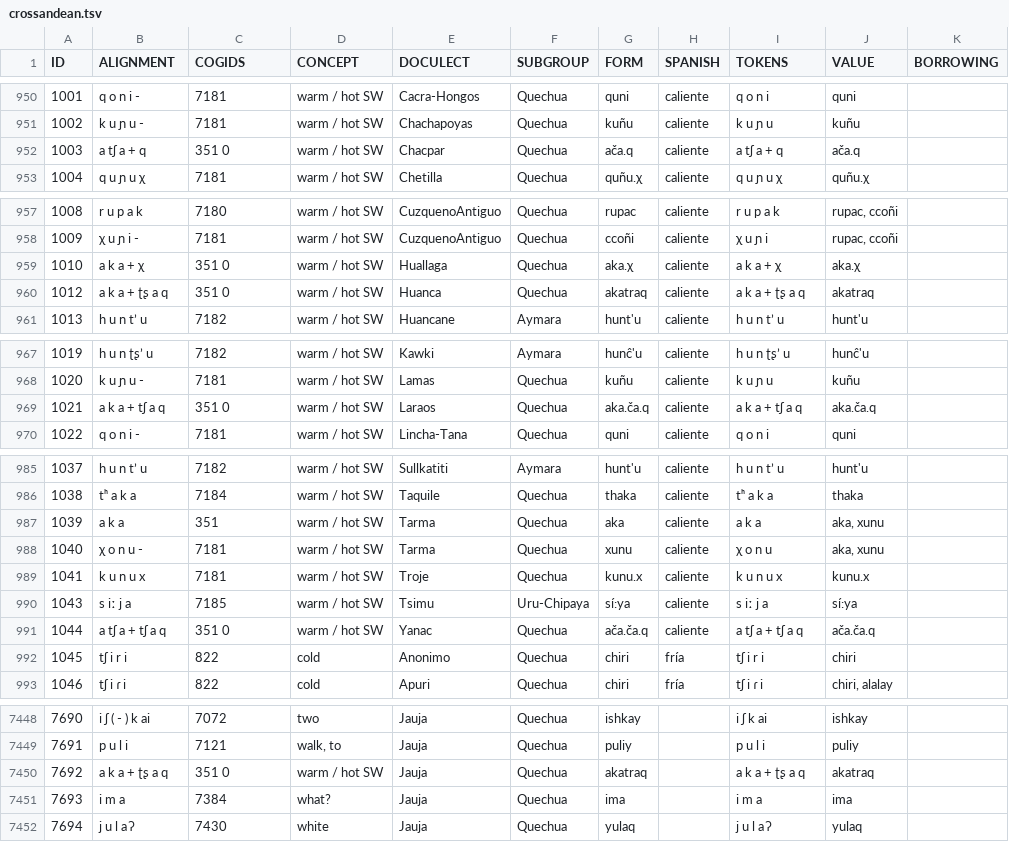
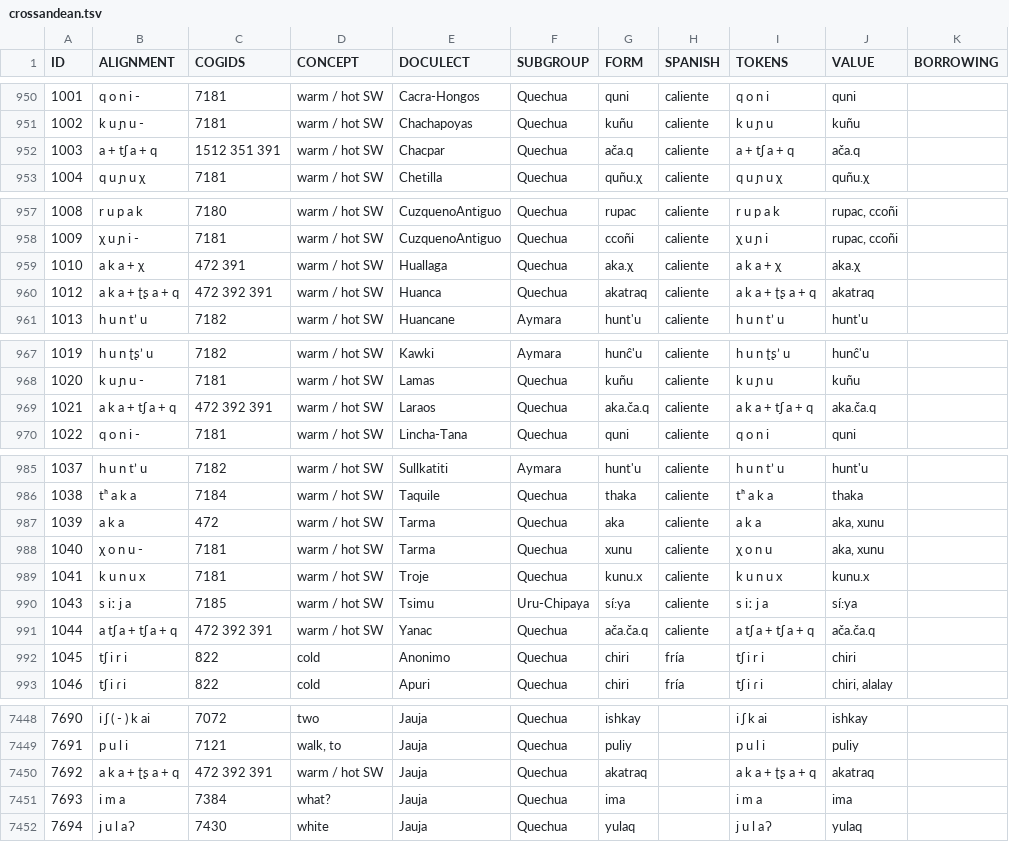
Before and after one commit to lexibank/crossandean, a TSV file: raw/crossandean.tsv, drawn as a sheet; only a part is shown, gaps mark what is left out; the diff covers the shown part only; the diff names each change by its address in the sheet, - before the commit and + after, or states it on an @@ line.

```diff
--- a/raw/crossandean.tsv
+++ b/raw/crossandean.tsv
-B952 (ALIGNMENT): a tʃ a + q
+B952 (ALIGNMENT): a + tʃ a + q
-C952 (COGIDS): 351 0
+C952 (COGIDS): 1512 351 391
-I952 (TOKENS): a tʃ a + q
+I952 (TOKENS): a + tʃ a + q
-C959 (COGIDS): 351 0
+C959 (COGIDS): 472 391
-B960 (ALIGNMENT): a k a + ʈʂ a q
+B960 (ALIGNMENT): a k a + ʈʂ a + q
-C960 (COGIDS): 351 0
+C960 (COGIDS): 472 392 391
-I960 (TOKENS): a k a + ʈʂ a q
+I960 (TOKENS): a k a + ʈʂ a + q
-B969 (ALIGNMENT): a k a + tʃ a q
+B969 (ALIGNMENT): a k a + tʃ a + q
-C969 (COGIDS): 351 0
+C969 (COGIDS): 472 392 391
-I969 (TOKENS): a k a + tʃ a q
+I969 (TOKENS): a k a + tʃ a + q
-C987 (COGIDS): 351
+C987 (COGIDS): 472
-B991 (ALIGNMENT): a tʃ a + tʃ a q
+B991 (ALIGNMENT): a tʃ a + tʃ a + q
-C991 (COGIDS): 351 0
+C991 (COGIDS): 472 392 391
-I991 (TOKENS): a tʃ a + tʃ a q
+I991 (TOKENS): a tʃ a + tʃ a + q
-B7450 (ALIGNMENT): a k a + ʈʂ a q
+B7450 (ALIGNMENT): a k a + ʈʂ a + q
-C7450 (COGIDS): 351 0
+C7450 (COGIDS): 472 392 391
-I7450 (TOKENS): a k a + ʈʂ a q
+I7450 (TOKENS): a k a + ʈʂ a + q
```
Also changed, not shown: 38 edited cells elsewhere in this file, cldf/cognates.csv, cldf/forms.csv, 12 other files.
